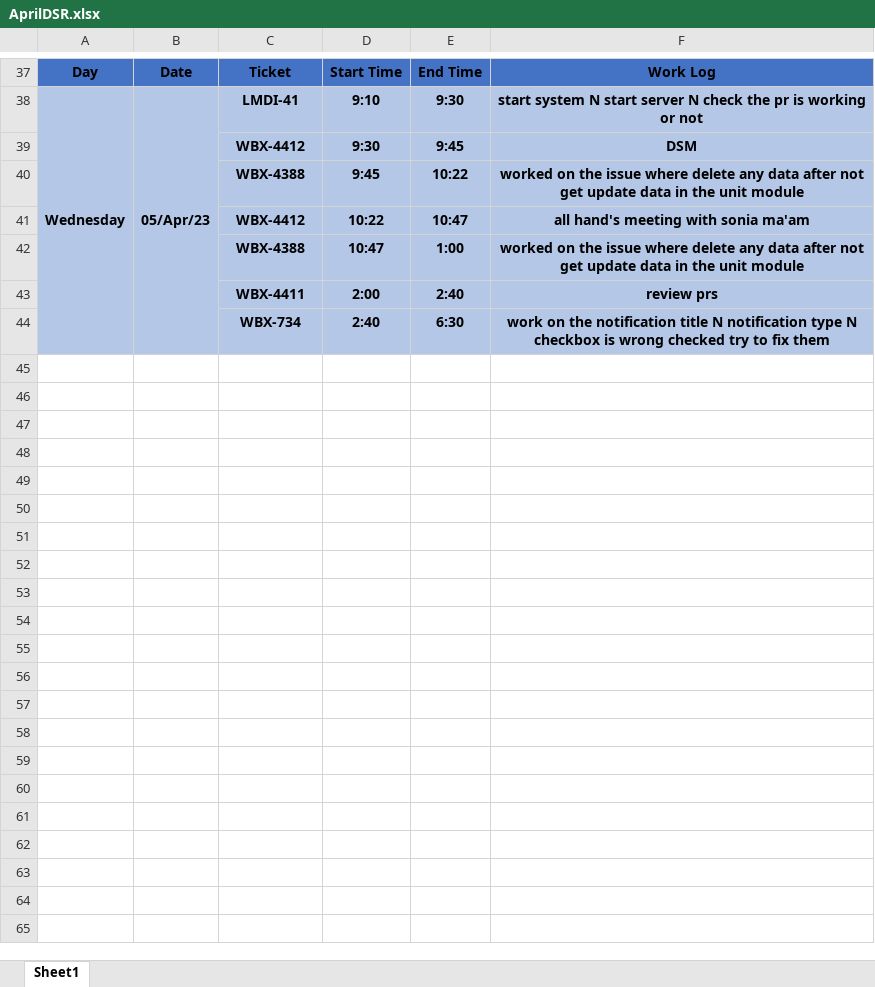
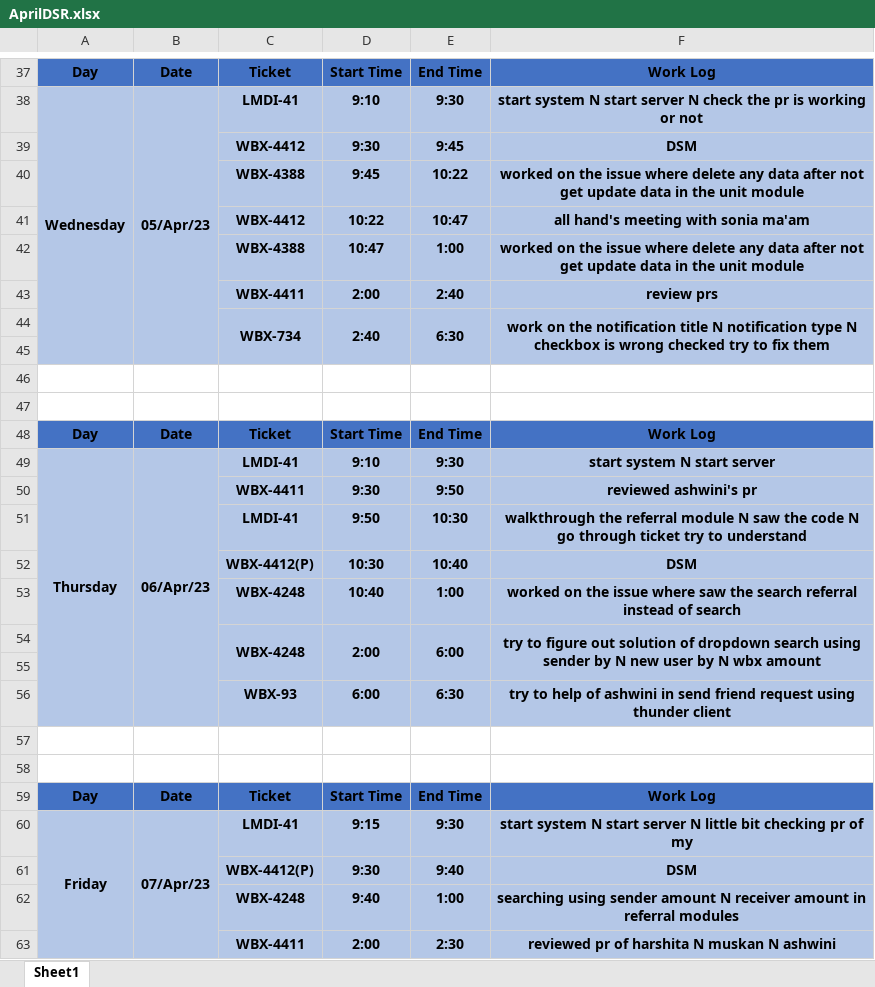
Before and after one commit to ankitkumargits/lmd2023dsr, an Excel workbook: 04_april/AprilDSR.xlsx, sheet Sheet1, drawn as a sheet; only a part is shown, gaps mark what is left out; values as stored, in another font and other column widths than the file's, no borders; the diff covers the shown part only; the diff names each change by its address in the sheet, - before the commit and + after, or states it on an @@ line.

Commit message:
12-04-2023 dsr

```diff
--- a/04_april/AprilDSR.xlsx (sheet Sheet1)
+++ b/04_april/AprilDSR.xlsx (sheet Sheet1)
+C44:C45 merged
+D44:D45 merged
+E44:E45 merged
+F44:F45 merged
+row 45: (empty)
+row 46: (empty)
+row 47: (empty)
+row 48: Day | Date | Ticket | Start Time | End Time | Work Log
+row 49: Thursday | 06/Apr/23 | LMDI-41 | 9:10 | 9:30 | start system N start server
+row 50:  |  | WBX-4411 | 9:30 | 9:50 | reviewed ashwini's pr
+row 51:  |  | LMDI-41 | 9:50 | 10:30 | walkthrough the referral module N saw the code N go through ticket try to understand
+row 52:  |  | WBX-4412(P) | 10:30 | 10:40 | DSM
+row 53:  |  | WBX-4248 | 10:40 | 1:00 | worked on the issue where saw the search referral instead of search
+row 54:  |  | WBX-4248 | 2:00 | 6:00 | try to figure out solution of dropdown search using sender by N new user by N wbx amount
+row 55: (empty)
+row 56:  |  | WBX-93 | 6:00 | 6:30 | try to help of ashwini in send friend request using thunder client
+row 57: (empty)
+row 58: (empty)
+row 59: Day | Date | Ticket | Start Time | End Time | Work Log
+row 60: Friday | 07/Apr/23 | LMDI-41 | 9:15 | 9:30 | start system N start server N little bit checking pr of my
+row 61:  |  | WBX-4412(P) | 9:30 | 9:40 | DSM
+row 62:  |  | WBX-4248 | 9:40 | 1:00 | searching using sender amount N receiver amount in referral modules
+row 63:  |  | WBX-4411 | 2:00 | 2:30 | reviewed pr of harshita N muskan N ashwini
```
Also changed, not shown: 39 added rows elsewhere in this sheet.
